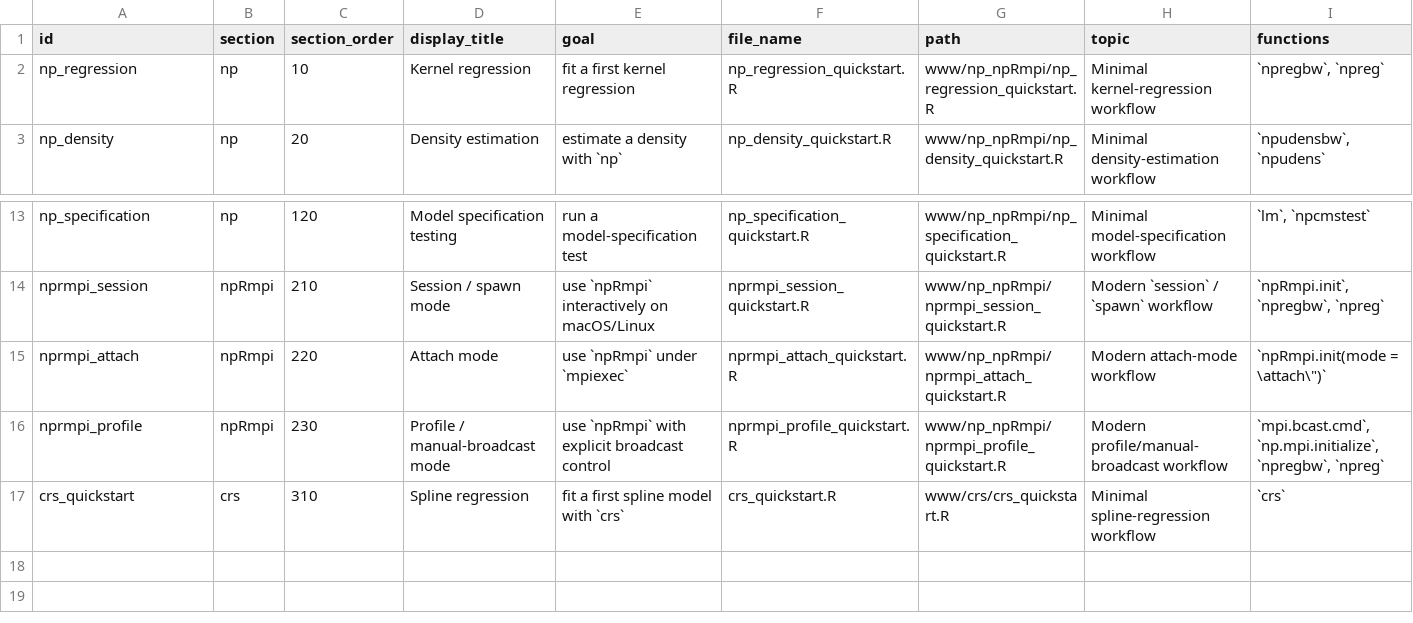
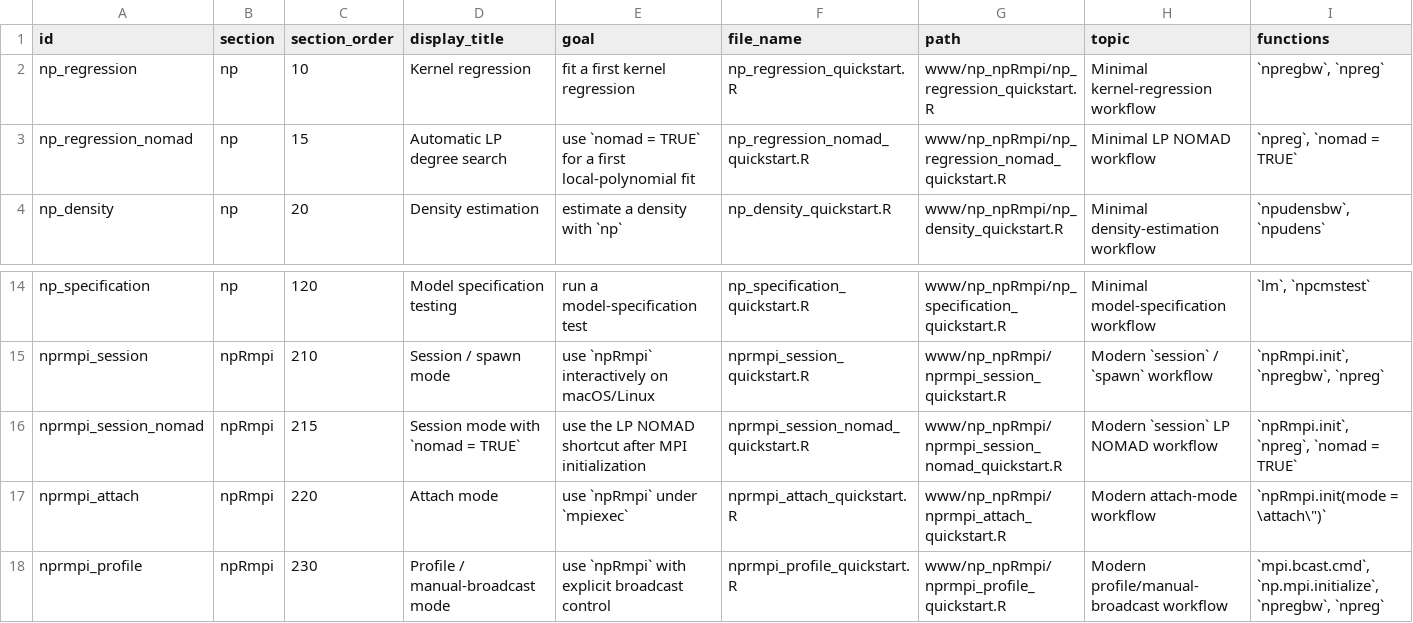
Before and after one commit to JeffreyRacine/gallery, a CSV file: data/quickstarts_manifest.csv, drawn as a sheet; only a part is shown, gaps mark what is left out; the shorter side is filled out with more unchanged rows; rows hold the shown columns only; the diff names each change by its address in the sheet, - before the commit and + after, or states it on an @@ line.

Commit message:
Surface nomad quickstarts in gallery

```diff
--- a/data/quickstarts_manifest.csv
+++ b/data/quickstarts_manifest.csv
+row 3: np_regression_nomad | np | 15 | Automatic LP degree search | use `nomad = TRUE` for a first local-polynomial fit | np_regression_nomad_quickstart.R | www/np_npRmpi/np_regression_nomad_quickstart.R | Minimal LP NOMAD workflow | `npreg`, `nomad = TRUE`
+row 16: nprmpi_session_nomad | npRmpi | 215 | Session mode with `nomad = TRUE` | use the LP NOMAD shortcut after MPI initialization | nprmpi_session_nomad_quickstart.R | www/np_npRmpi/nprmpi_session_nomad_quickstart.R | Modern `session` LP NOMAD workflow | `npRmpi.init`, `npreg`, `nomad = TRUE`
```
Also changed, not shown: 18 other files.
